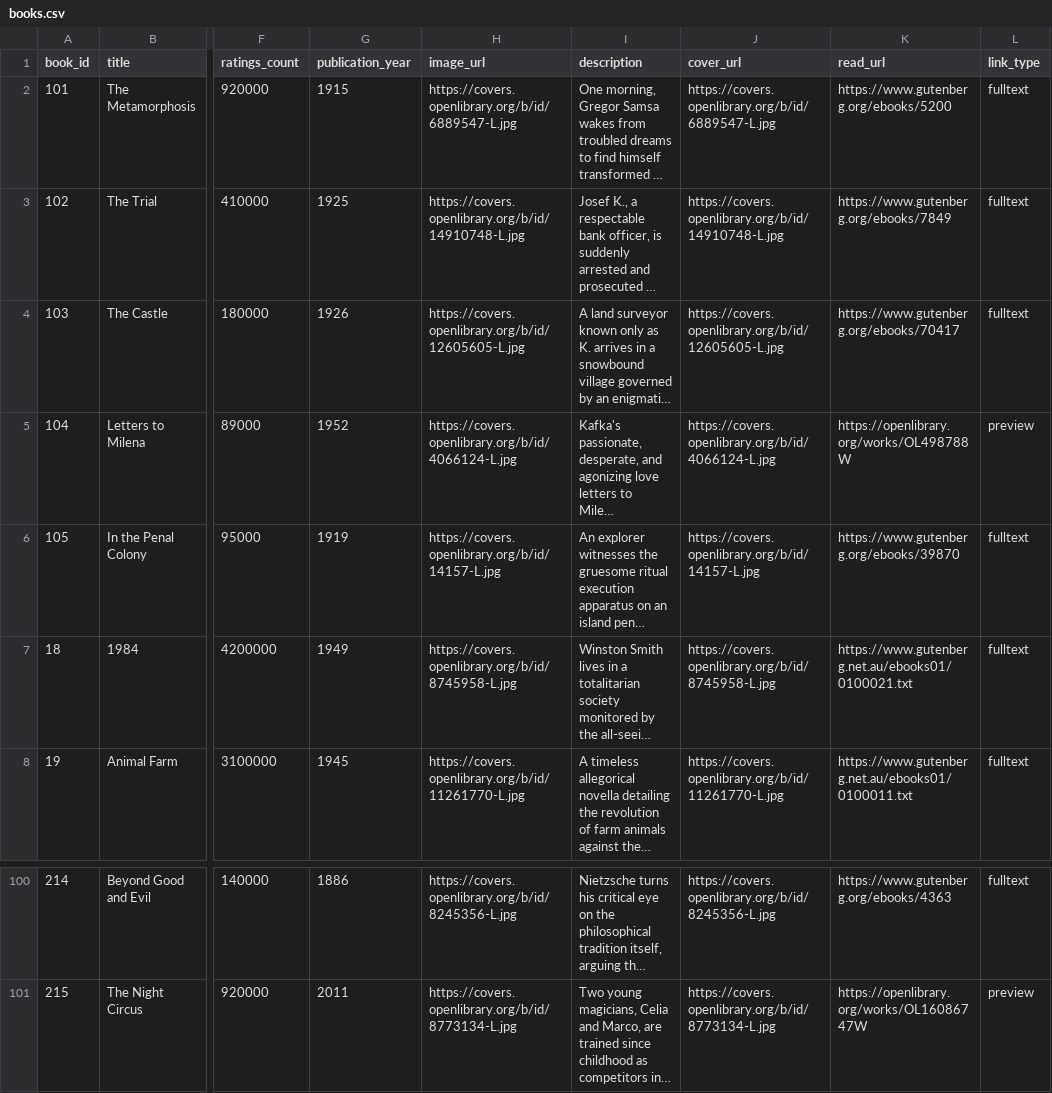
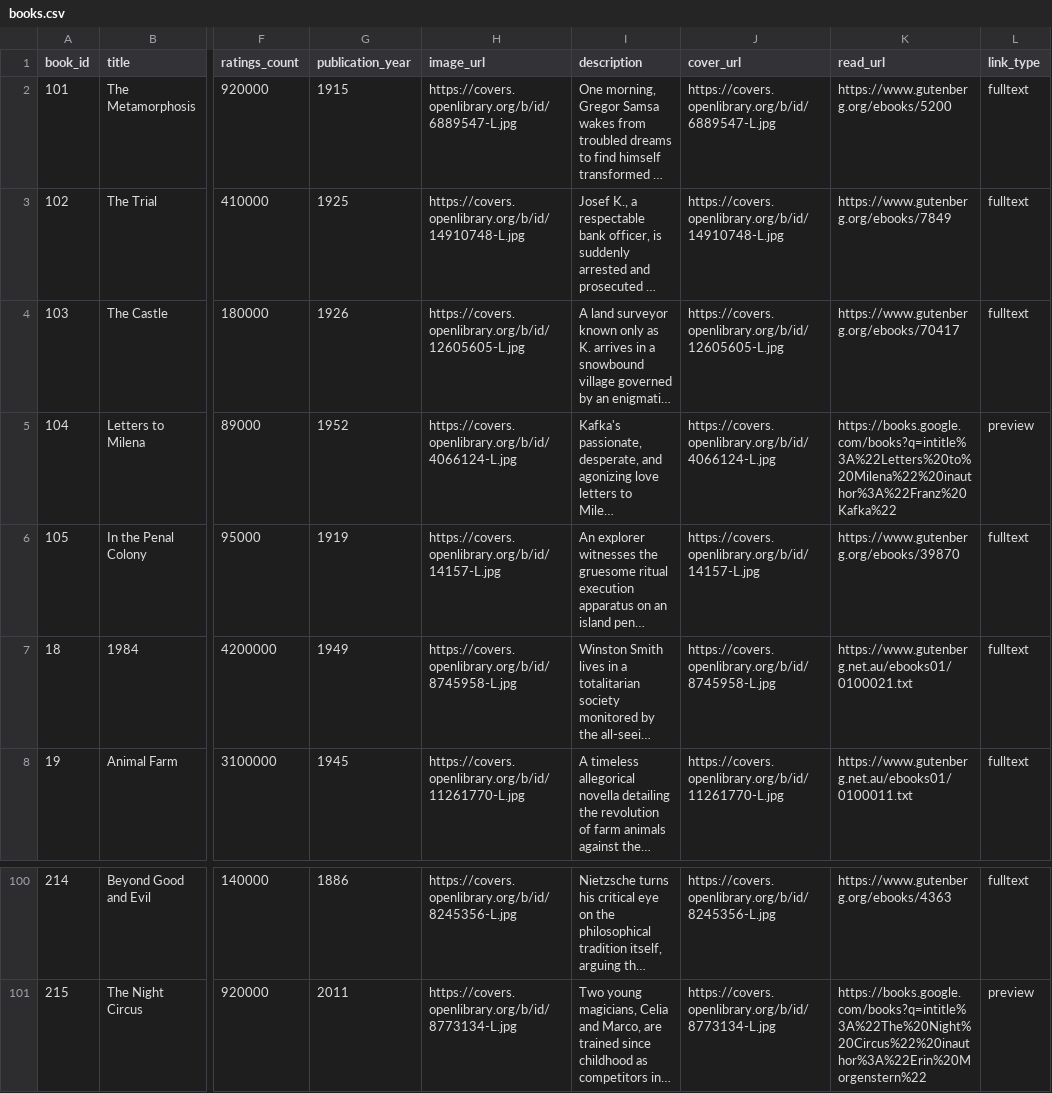
Before and after one commit to suryanrajputvansh-code/book-recommendation-system, a CSV file: data/books.csv, drawn as a sheet; only a part is shown, gaps mark what is left out; long unchanged cells end in …; the diff covers the shown part only; the diff names each change by its address in the sheet, - before the commit and + after, or states it on an @@ line.

Commit message:
Fix: Replace Open Library links with Google Books preview search URLs to prevent timeouts

```diff
--- a/data/books.csv
+++ b/data/books.csv
-K5 (read_url): https://openlibrary.org/works/OL498788W
+K5 (read_url): https://books.google.com/books?q=intitle%3A%22Letters%20to%20Milena%22%20inauthor%3A%22Franz%20Kafka%22
-K101 (read_url): https://openlibrary.org/works/OL16086747W
+K101 (read_url): https://books.google.com/books?q=intitle%3A%22The%20Night%20Circus%22%20inauthor%3A%22Erin%20Morgenstern%22
```
Also changed, not shown: 65 edited cells elsewhere in this file, 4 other files.
